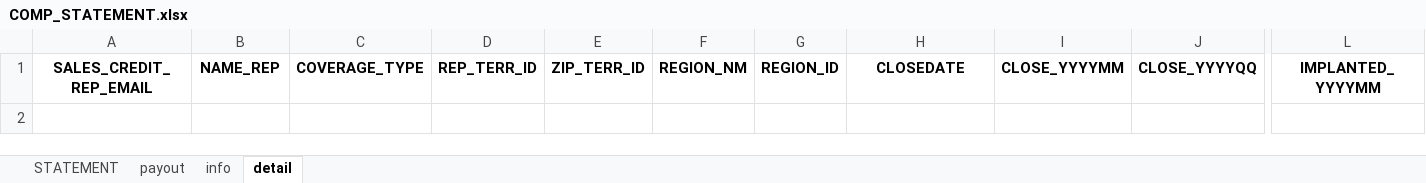
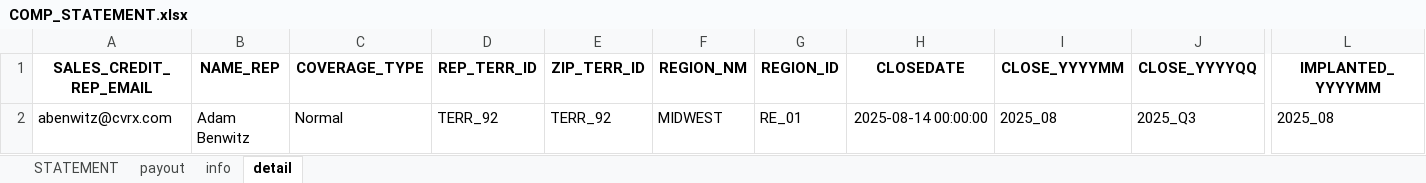
Before and after one commit to asorensenCVRX/comp_statements, an Excel workbook: Excel Files/COMP_STATEMENT.xlsx, sheet detail, drawn as a sheet; only a part is shown, gaps mark what is left out; values as stored, in another font and other column widths than the file's, no borders; rows hold the shown columns only; the diff names each change by its address in the sheet, - before the commit and + after, or states it on an @@ line.

```diff
--- a/Excel Files/COMP_STATEMENT.xlsx (sheet detail)
+++ b/Excel Files/COMP_STATEMENT.xlsx (sheet detail)
+row 2: abenwitz@cvrx.com | Adam Benwitz | Normal | TERR_92 | TERR_92 | MIDWEST | RE_01 | 2025-08-14 00:00:00 | 2025_08 | 2025_Q3 | 2025_08
```
Also changed, not shown: sheet payout, sheet info, sheet STATEMENT, Excel Files/COMP_STATEMENT_ASD.xlsx, Excel Files/COMP_STATEMENT_CS.xlsx, 3 other files.
